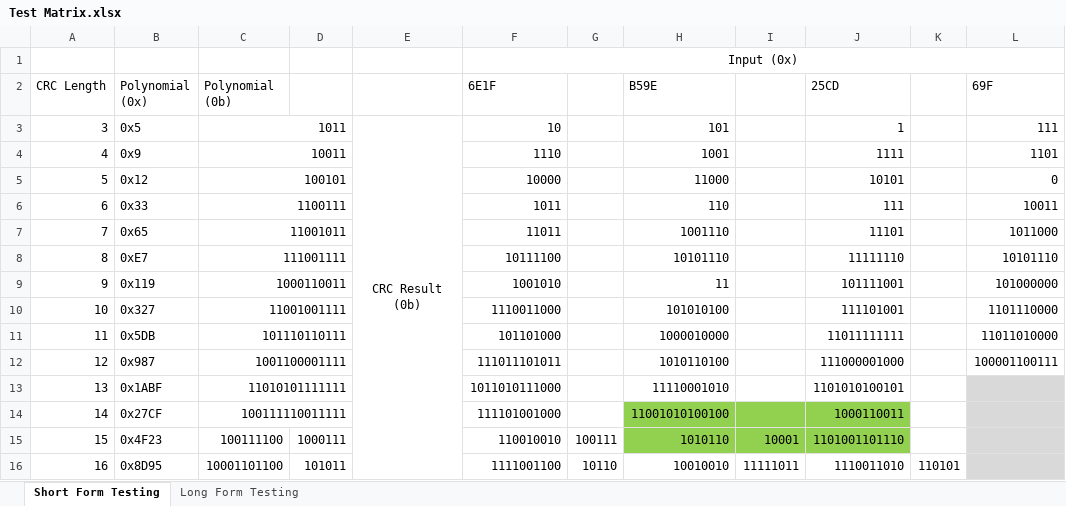
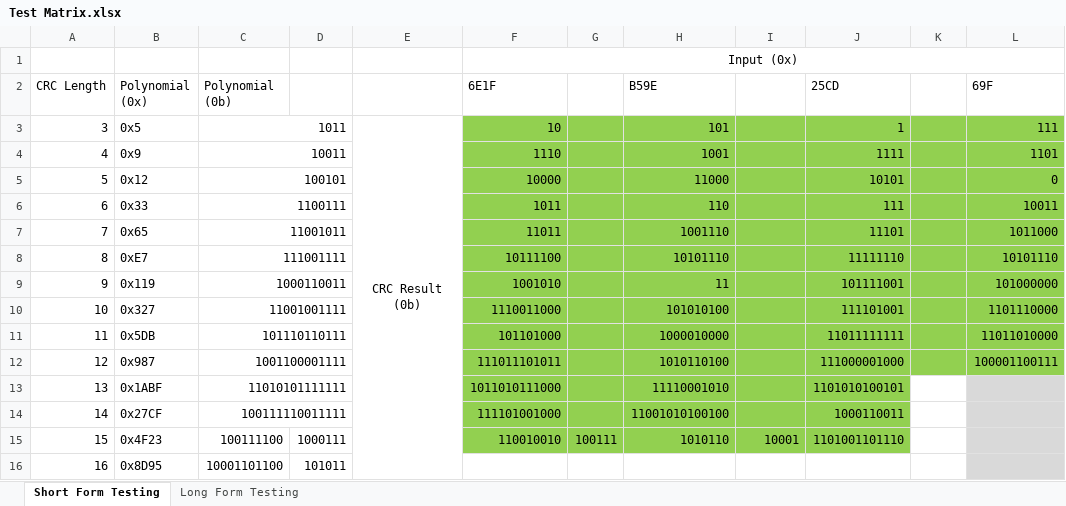
Before and after one commit to airvette/CRC_arduino, an Excel workbook: Test Matrix.xlsx, sheet Short Form Testing, drawn as a sheet; values as stored, in another font and other column widths than the file's, no borders; the diff names each change by its address in the sheet, - before the commit and + after, or states it on an @@ line.

Commit message:
crcN fully functional, removed unneeded input and cleaned up comments
In addition the max crc length for a two-byte integer was set to 15.
This is because a 16-bit crc has a polynomial of length of 17 which is
larger than the data it is operating on.  A 16-bit crc may also be
excessive for a 16-bit data type.  No real impact to the code's
usefulness is expected by this change

```diff
--- a/Test Matrix.xlsx (sheet Short Form Testing)
+++ b/Test Matrix.xlsx (sheet Short Form Testing)
-F3:L12 fill: none
+F3:L12 fill: #92D050
-F13:J13 fill: none
+F13:J13 fill: #92D050
-F14:G15 fill: none
+F14:G15 fill: #92D050
-F16 (6E1F): 1111001100
+F16 (6E1F): (empty)
-G16: 10110
+G16: (empty)
-H16 (B59E): 10010010
+H16 (B59E): (empty)
-I16: 11111011
+I16: (empty)
-J16 (25CD): 1110011010
+J16 (25CD): (empty)
-K16: 110101
+K16: (empty)
```
Also changed, not shown: 3 other files.
